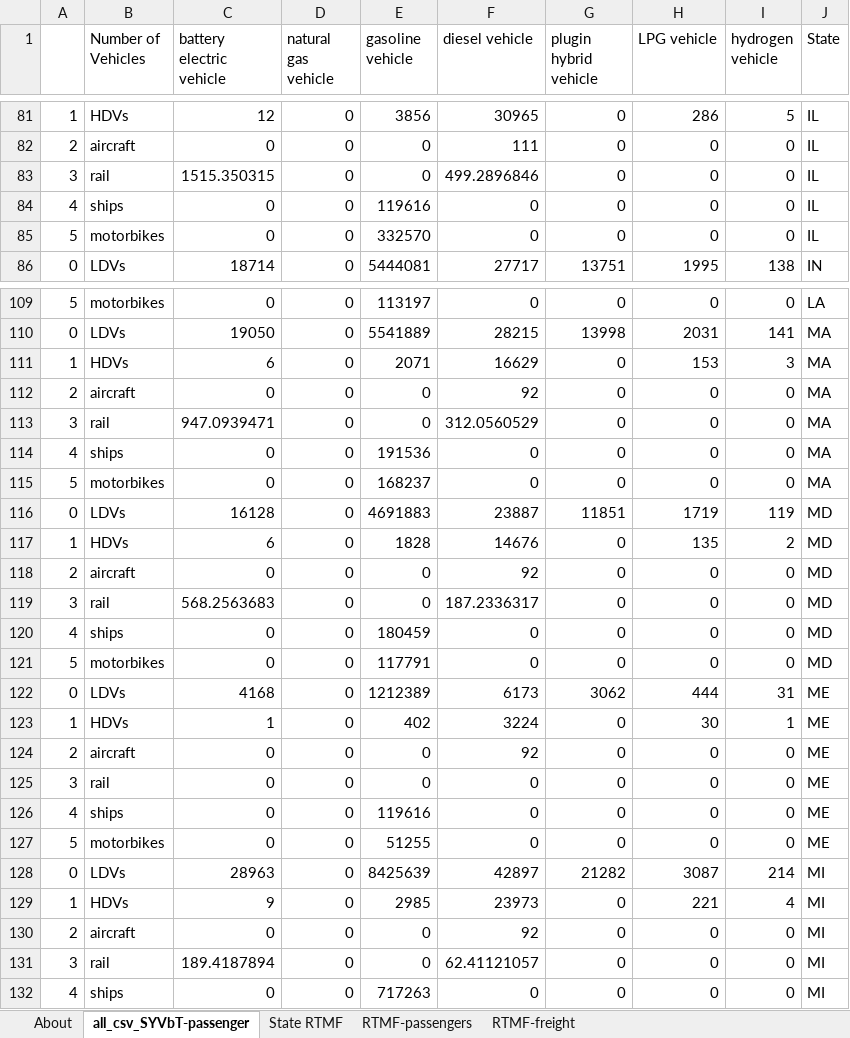
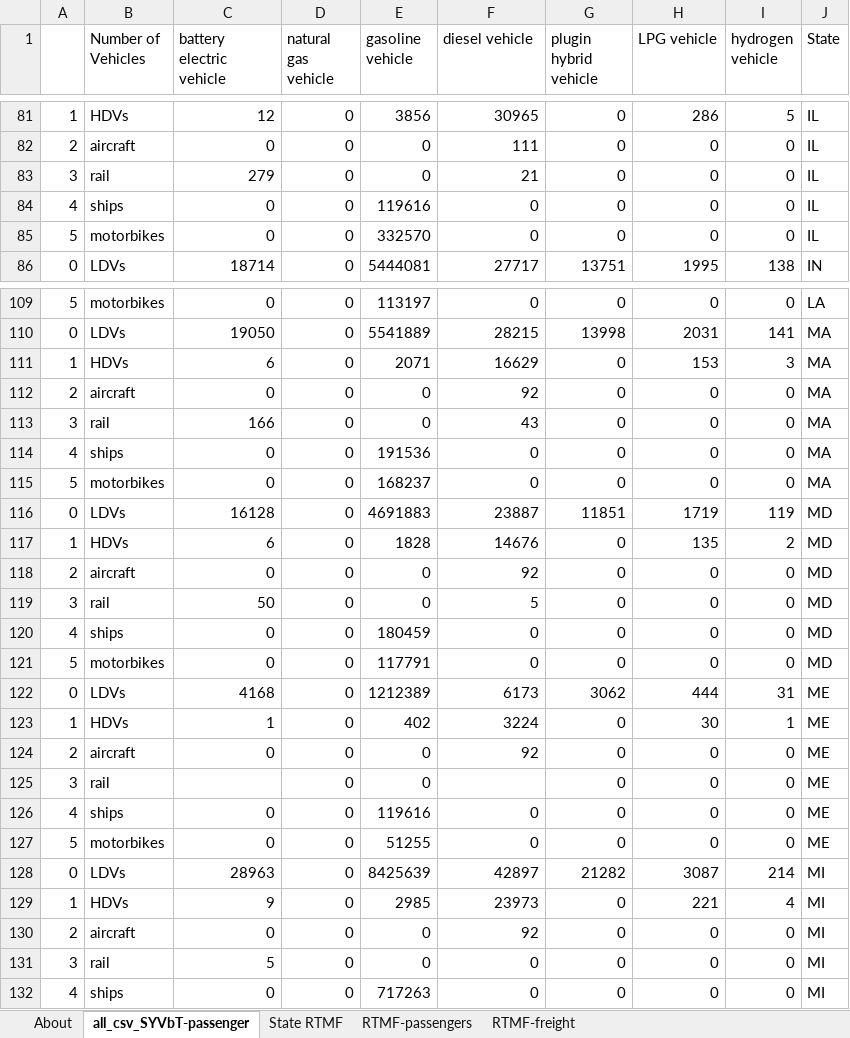
Before and after one commit to EnergyInnovation/eps-rhodeisland, an Excel workbook: InputData/trans/RTMF/Recipient Transportation Mode Fractions.xlsx, sheet all_csv_SYVbT-passenger, drawn as a sheet; only a part is shown, gaps mark what is left out; values as stored, in another font and other column widths than the file's, no borders; the diff covers the shown part only; the diff names each change by its address in the sheet, - before the commit and + after, or states it on an @@ line.

```diff
--- a/InputData/trans/RTMF/Recipient Transportation Mode Fractions.xlsx (sheet all_csv_SYVbT-passenger)
+++ b/InputData/trans/RTMF/Recipient Transportation Mode Fractions.xlsx (sheet all_csv_SYVbT-passenger)
-C83 (battery electric vehicle): 1515.350315
+C83 (battery electric vehicle): 279
-F83 (diesel vehicle): 499.2896846
+F83 (diesel vehicle): 21
-C113 (battery electric vehicle): 947.0939471
+C113 (battery electric vehicle): 166
-F113 (diesel vehicle): 312.0560529
+F113 (diesel vehicle): 43
-C119 (battery electric vehicle): 568.2563683
+C119 (battery electric vehicle): 50
-F119 (diesel vehicle): 187.2336317
+F119 (diesel vehicle): 5
-C125 (battery electric vehicle): 0
+C125 (battery electric vehicle): (empty)
-F125 (diesel vehicle): 0
+F125 (diesel vehicle): (empty)
-C131 (battery electric vehicle): 189.4187894
+C131 (battery electric vehicle): 5
-F131 (diesel vehicle): 62.41121057
+F131 (diesel vehicle): 0
```
Also changed, not shown: 46 edited cells elsewhere in this sheet, sheet State RTMF, sheet RTMF-passengers, sheet About, InputData/trans/AVMC/Annual Vehicle Maint Cost.xlsx, 17 other files.
